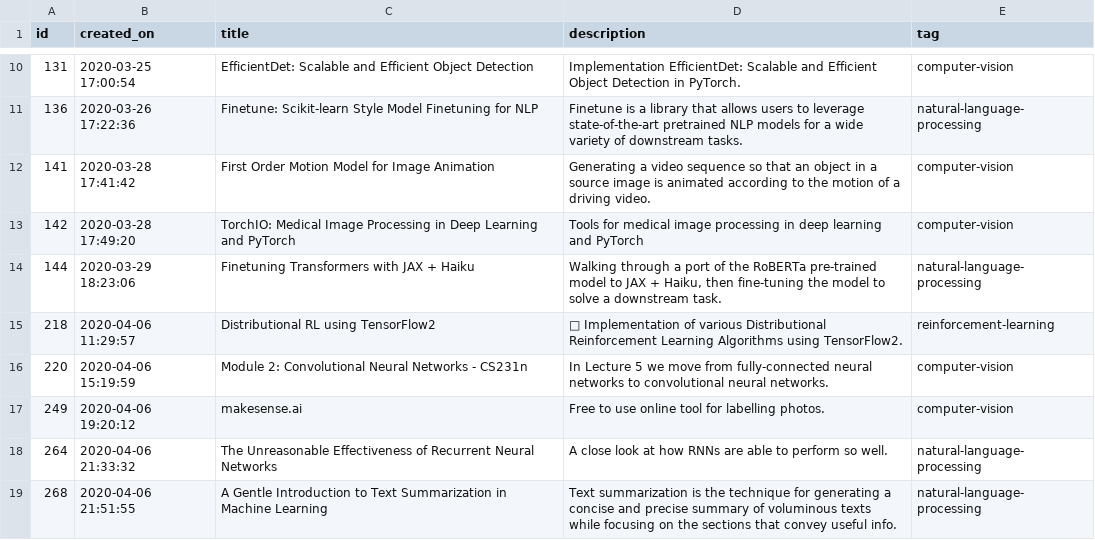
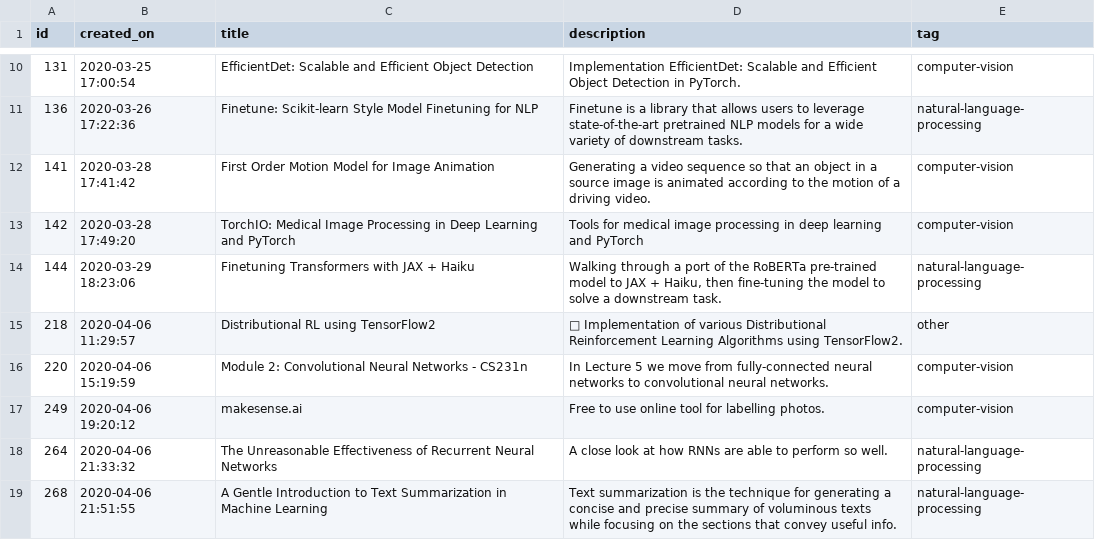
Before and after one commit to GokuMohandas/Made-With-ML, a CSV file: datasets/holdout.csv, drawn as a sheet; only a part is shown, gaps mark what is left out; the diff covers the shown part only; the diff names each change by its address in the sheet, - before the commit and + after, or states it on an @@ line.

```diff
--- a/datasets/holdout.csv
+++ b/datasets/holdout.csv
-E15 (tag): reinforcement-learning
+E15 (tag): other
```
Also changed, not shown: 25 edited cells elsewhere in this file, datasets/dataset.csv.
